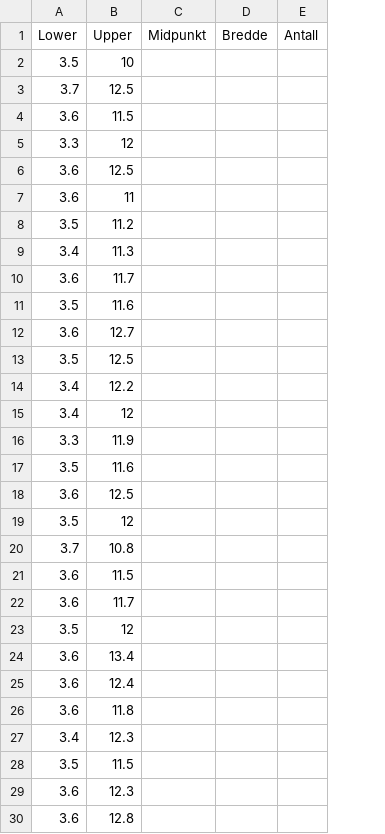
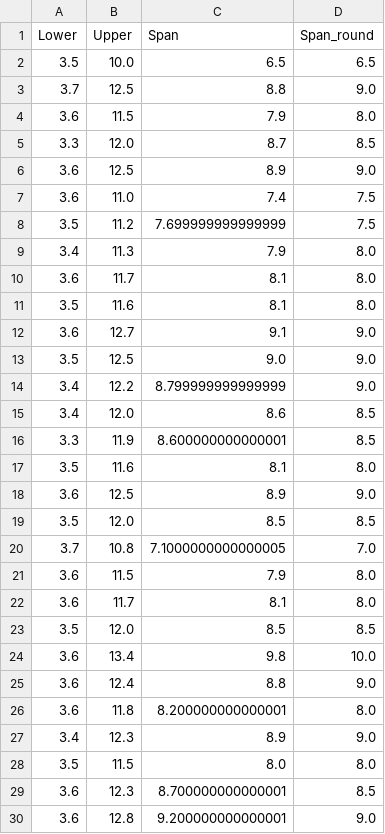
Before and after one commit to KingofSkare/Statistikk, a CSV file: oblig_1a/data/rosa_kvit42.csv, drawn as a sheet; only a part is shown; removed rows and columns are numbered as before the commit, all else as after; the diff names each change by its address in the sheet, - before the commit and + after, or states it on an @@ line.

```diff
--- a/oblig_1a/data/rosa_kvit42.csv
+++ b/oblig_1a/data/rosa_kvit42.csv
-column C (Midpunkt), empty
-column D (Bredde), empty
-column E (Antall), empty
+column C (Span), rows 2-30: 6.5 | 8.8 | 7.9 | 8.7 | 8.9 | 7.4 | 7.699999999999999 | 7.9 | 8.1 | 8.1 | 9.1 | 9.0 | 8.799999999999999 | 8.6 | 8.600000000000001 | 8.1 | 8.9 | 8.5 | 7.1000000000000005 | 7.9 | 8.1 | 8.5 | 9.8 | 8.8 | 8.200000000000001 | 8.9 | 8.0 | 8.700000000000001 | 9.200000000000001
+column D (Span_round), rows 2-30: 6.5 | 9.0 | 8.0 | 8.5 | 9.0 | 7.5 | 7.5 | 8.0 | 8.0 | 8.0 | 9.0 | 9.0 | 9.0 | 8.5 | 8.5 | 8.0 | 9.0 | 8.5 | 7.0 | 8.0 | 8.0 | 8.5 | 10.0 | 9.0 | 8.0 | 9.0 | 8.0 | 8.5 | 9.0
-B2 (Upper): 10
+B2 (Upper): 10.0
-B5 (Upper): 12
+B5 (Upper): 12.0
-B7 (Upper): 11
+B7 (Upper): 11.0
-B15 (Upper): 12
+B15 (Upper): 12.0
-B19 (Upper): 12
+B19 (Upper): 12.0
-B23 (Upper): 12
+B23 (Upper): 12.0
```
Also changed, not shown: oblig_1a/data/rosa_groon42.csv, 33 other files.
